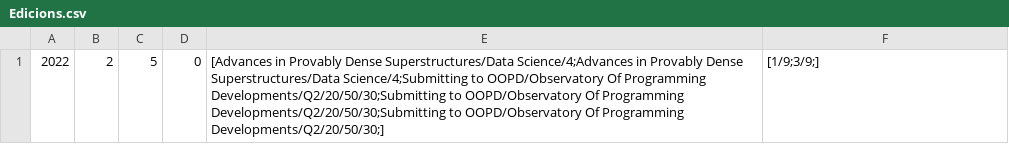
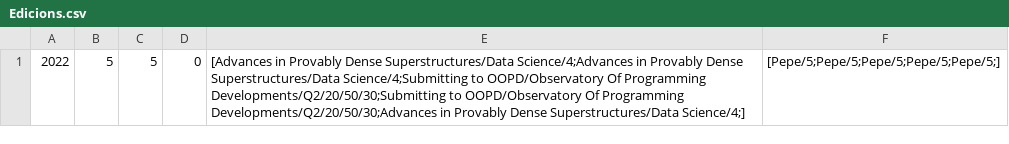
Before and after one commit to alexpuigdengolas/P1_F2_mario.rodriguez_alex.puigdengolas, a CSV file: CSV/Edicions.csv, drawn as a sheet.

```diff
--- a/CSV/Edicions.csv
+++ b/CSV/Edicions.csv
@@ -1 +1 @@
-2022,2,5,0,[Advances in Provably Dense Superstructures/Data Science/4;Advances in Provably Dense Superstructures/Data Science/4;Submitting to OOPD/Observatory Of Programming Developments/Q2/20/50/30;Submitting to OOPD/Observatory Of Programming Developments/Q2/20/50/30;Submitting to OOPD/Observatory Of Programming Developments/Q2/20/50/30;],[1/9;3/9;]
+2022,5,5,0,[Advances in Provably Dense Superstructures/Data Science/4;Advances in Provably Dense Superstructures/Data Science/4;Submitting to OOPD/Observatory Of Programming Developments/Q2/20/50/30;Submitting to OOPD/Observatory Of Programming Developments/Q2/20/50/30;Advances in Provably Dense Superstructures/Data Science/4;],[Pepe/5;Pepe/5;Pepe/5;Pepe/5;Pepe/5;]
```
Also changed, not shown: 6 other files.
